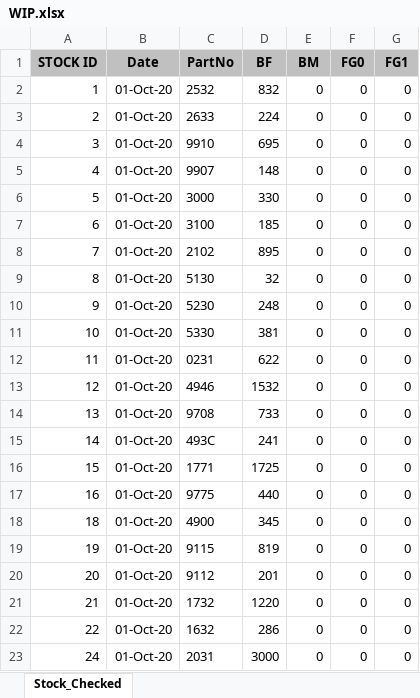
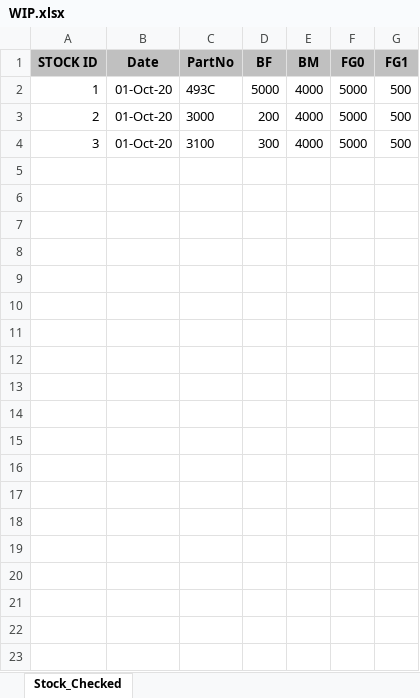
Before and after one commit to UtaiC/SIM-Stock, an Excel workbook: WIP.xlsx, sheet Stock_Checked, drawn as a sheet; values as stored, in another font and other column widths than the file's, no borders; the diff names each change by its address in the sheet, - before the commit and + after, or states it on an @@ line.

```diff
--- a/WIP.xlsx (sheet Stock_Checked)
+++ b/WIP.xlsx (sheet Stock_Checked)
-C2 (PartNo): 2532
+C2 (PartNo): 493C
-D2 (BF): 832
+D2 (BF): 5000
-E2:E4 (BM): 0
+E2:E4 (BM): 4000
-F2:F4 (FG0): 0
+F2:F4 (FG0): 5000
-G2:G4 (FG1): 0
+G2:G4 (FG1): 500
-C3 (PartNo): 2633
+C3 (PartNo): 3000
-D3 (BF): 224
+D3 (BF): 200
-C4 (PartNo): 9910
+C4 (PartNo): 3100
-D4 (BF): 695
+D4 (BF): 300
-row 5: 4 | 01-Oct-20 | 9907 | 148 | 0 | 0 | 0
-row 6: 5 | 01-Oct-20 | 3000 | 330 | 0 | 0 | 0
-row 7: 6 | 01-Oct-20 | 3100 | 185 | 0 | 0 | 0
-row 8: 7 | 01-Oct-20 | 2102 | 895 | 0 | 0 | 0
-row 9: 8 | 01-Oct-20 | 5130 | 32 | 0 | 0 | 0
-row 10: 9 | 01-Oct-20 | 5230 | 248 | 0 | 0 | 0
-row 11: 10 | 01-Oct-20 | 5330 | 381 | 0 | 0 | 0
-row 12: 11 | 01-Oct-20 | 0231 | 622 | 0 | 0 | 0
-row 13: 12 | 01-Oct-20 | 4946 | 1532 | 0 | 0 | 0
-row 14: 13 | 01-Oct-20 | 9708 | 733 | 0 | 0 | 0
-row 15: 14 | 01-Oct-20 | 493C | 241 | 0 | 0 | 0
-row 16: 15 | 01-Oct-20 | 1771 | 1725 | 0 | 0 | 0
-row 17: 16 | 01-Oct-20 | 9775 | 440 | 0 | 0 | 0
-row 18: 18 | 01-Oct-20 | 4900 | 345 | 0 | 0 | 0
-row 19: 19 | 01-Oct-20 | 9115 | 819 | 0 | 0 | 0
-row 20: 20 | 01-Oct-20 | 9112 | 201 | 0 | 0 | 0
-row 21: 21 | 01-Oct-20 | 1732 | 1220 | 0 | 0 | 0
-row 22: 22 | 01-Oct-20 | 1632 | 286 | 0 | 0 | 0
-row 23: 24 | 01-Oct-20 | 2031 | 3000 | 0 | 0 | 0
```
Also changed, not shown: DC-Data.xlsx, Database.xlsx, 8 other files.
